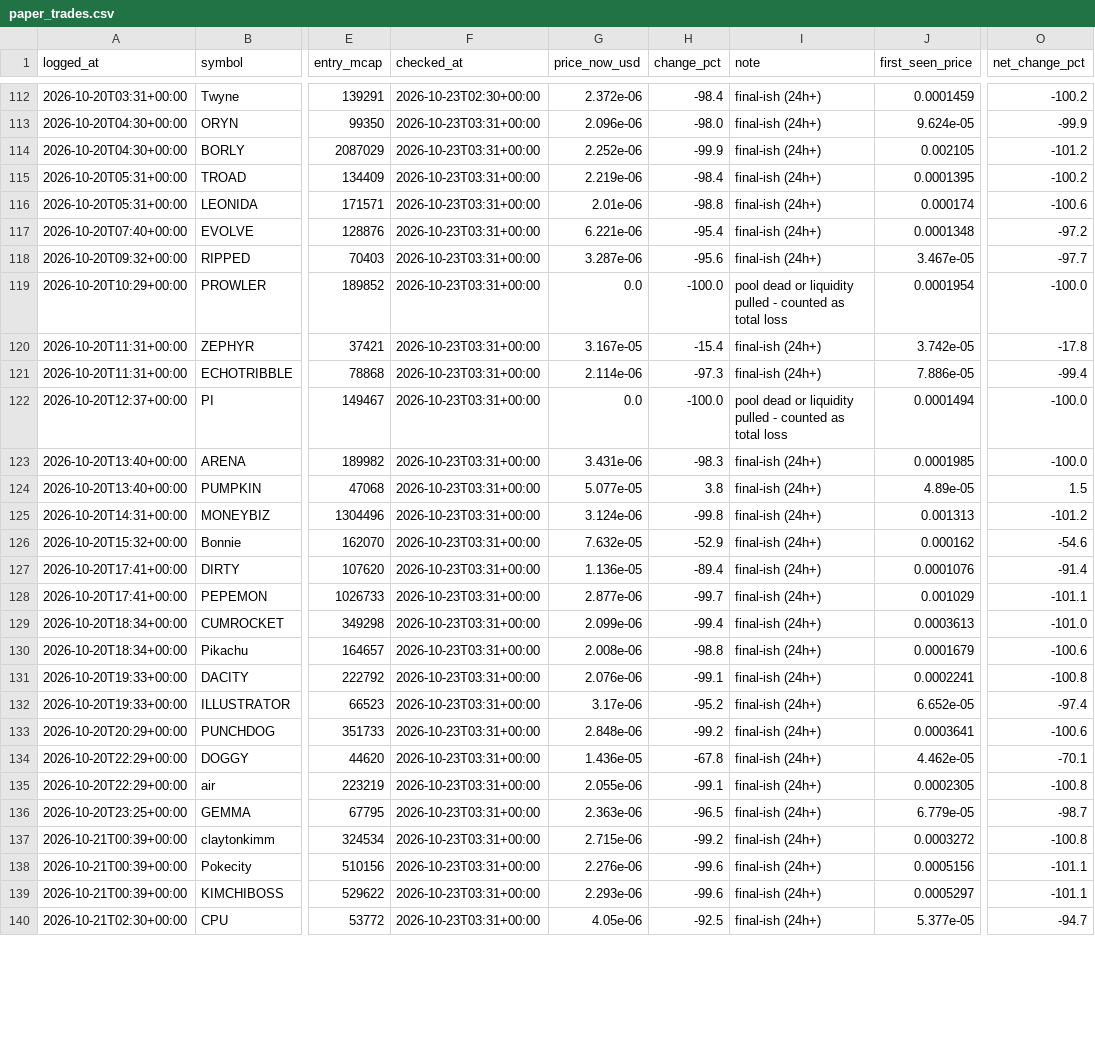
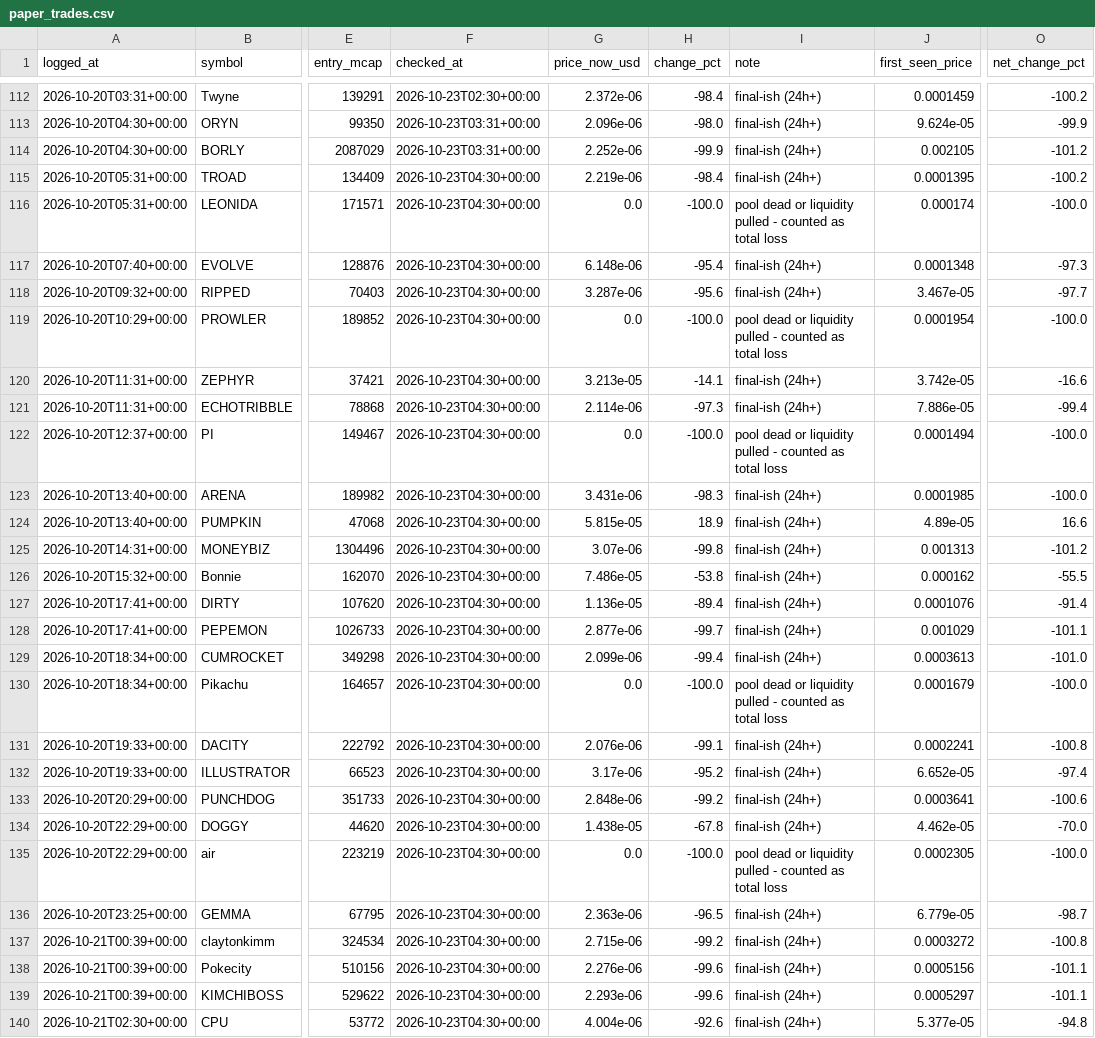
Before and after one commit to mayorzb/nexus-scanner, a CSV file: paper_trades.csv, drawn as a sheet; only a part is shown, gaps mark what is left out; the diff covers the shown part only; the diff names each change by its address in the sheet, - before the commit and + after, or states it on an @@ line.

```diff
--- a/paper_trades.csv
+++ b/paper_trades.csv
-F115:F140 (checked_at): 2026-10-23T03:31+00:00
+F115:F140 (checked_at): 2026-10-23T04:30+00:00
-G116 (price_now_usd): 2.01e-06
+G116 (price_now_usd): 0.0
-H116 (change_pct): -98.8
+H116 (change_pct): -100.0
-I116 (note): final-ish (24h+)
+I116 (note): pool dead or liquidity pulled - counted as total loss
-O116 (net_change_pct): -100.6
+O116 (net_change_pct): -100.0
-G117 (price_now_usd): 6.221e-06
+G117 (price_now_usd): 6.148e-06
-O117 (net_change_pct): -97.2
+O117 (net_change_pct): -97.3
-G120 (price_now_usd): 3.167e-05
+G120 (price_now_usd): 3.213e-05
-H120 (change_pct): -15.4
+H120 (change_pct): -14.1
-O120 (net_change_pct): -17.8
+O120 (net_change_pct): -16.6
-G124 (price_now_usd): 5.077e-05
+G124 (price_now_usd): 5.815e-05
-H124 (change_pct): 3.8
+H124 (change_pct): 18.9
-O124 (net_change_pct): 1.5
+O124 (net_change_pct): 16.6
-G125 (price_now_usd): 3.124e-06
+G125 (price_now_usd): 3.07e-06
-G126 (price_now_usd): 7.632e-05
+G126 (price_now_usd): 7.486e-05
-H126 (change_pct): -52.9
+H126 (change_pct): -53.8
-O126 (net_change_pct): -54.6
+O126 (net_change_pct): -55.5
-G130 (price_now_usd): 2.008e-06
+G130 (price_now_usd): 0.0
-H130 (change_pct): -98.8
+H130 (change_pct): -100.0
-I130 (note): final-ish (24h+)
+I130 (note): pool dead or liquidity pulled - counted as total loss
-O130 (net_change_pct): -100.6
+O130 (net_change_pct): -100.0
-G134 (price_now_usd): 1.436e-05
+G134 (price_now_usd): 1.438e-05
-O134 (net_change_pct): -70.1
+O134 (net_change_pct): -70.0
-G135 (price_now_usd): 2.055e-06
+G135 (price_now_usd): 0.0
-H135 (change_pct): -99.1
+H135 (change_pct): -100.0
-I135 (note): final-ish (24h+)
+I135 (note): pool dead or liquidity pulled - counted as total loss
-O135 (net_change_pct): -100.8
+O135 (net_change_pct): -100.0
-G140 (price_now_usd): 4.05e-06
+G140 (price_now_usd): 4.004e-06
-H140 (change_pct): -92.5
+H140 (change_pct): -92.6
-O140 (net_change_pct): -94.7
+O140 (net_change_pct): -94.8
```
Also changed, not shown: 2 added rows and 123 edited cells elsewhere in this file, 6 other files.
